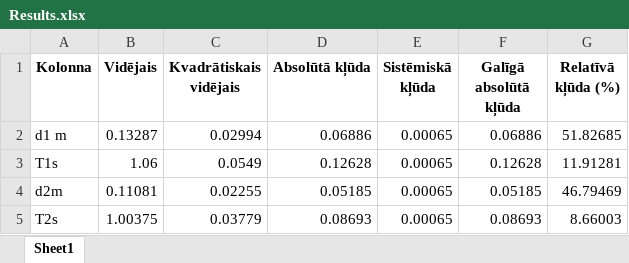
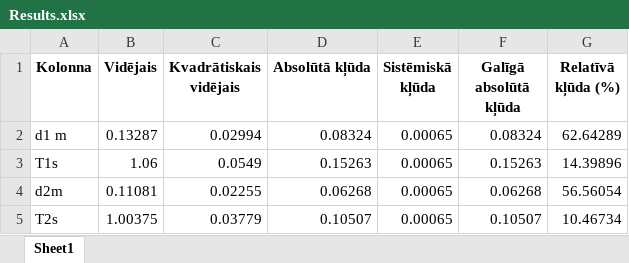
Before and after one commit to natalija222/Uni_project, an Excel workbook: Results.xlsx, sheet Sheet1, drawn as a sheet; values as stored, in another font and other column widths than the file's, no borders; the diff names each change by its address in the sheet, - before the commit and + after, or states it on an @@ line.

```diff
--- a/Results.xlsx (sheet Sheet1)
+++ b/Results.xlsx (sheet Sheet1)
-D2 (Absolūtā kļūda): 0.06886
+D2 (Absolūtā kļūda): 0.08324
-F2 (Galīgā absolūtā kļūda): 0.06886
+F2 (Galīgā absolūtā kļūda): 0.08324
-G2 (Relatīvā kļūda (%)): 51.82685
+G2 (Relatīvā kļūda (%)): 62.64289
-D3 (Absolūtā kļūda): 0.12628
+D3 (Absolūtā kļūda): 0.15263
-F3 (Galīgā absolūtā kļūda): 0.12628
+F3 (Galīgā absolūtā kļūda): 0.15263
-G3 (Relatīvā kļūda (%)): 11.91281
+G3 (Relatīvā kļūda (%)): 14.39896
-D4 (Absolūtā kļūda): 0.05185
+D4 (Absolūtā kļūda): 0.06268
-F4 (Galīgā absolūtā kļūda): 0.05185
+F4 (Galīgā absolūtā kļūda): 0.06268
-G4 (Relatīvā kļūda (%)): 46.79469
+G4 (Relatīvā kļūda (%)): 56.56054
-D5 (Absolūtā kļūda): 0.08693
+D5 (Absolūtā kļūda): 0.10507
-F5 (Galīgā absolūtā kļūda): 0.08693
+F5 (Galīgā absolūtā kļūda): 0.10507
-G5 (Relatīvā kļūda (%)): 8.66003
+G5 (Relatīvā kļūda (%)): 10.46734
```
Also changed, not shown: piemrs2.xlsx.
